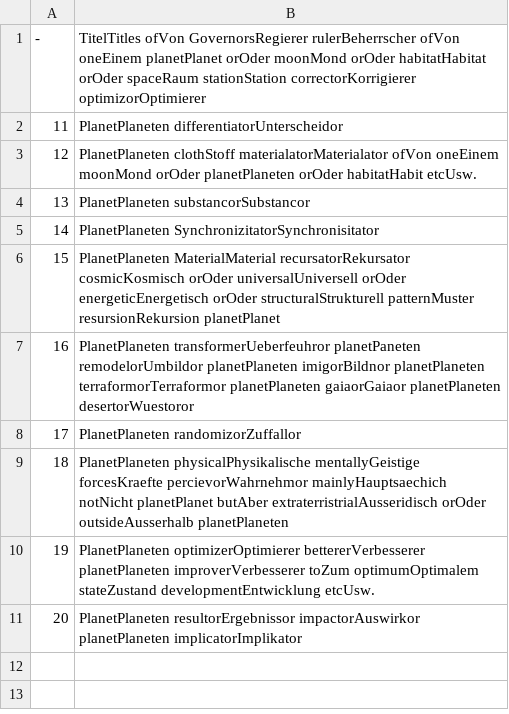
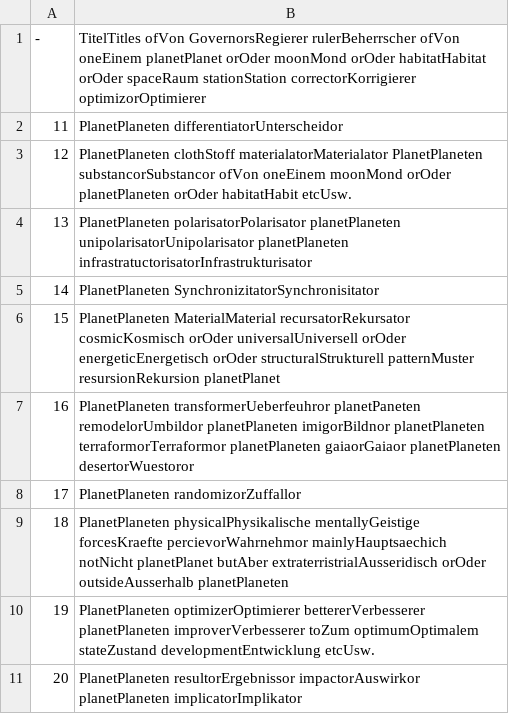
Before and after one commit to githubuser2000/todel-git-dir-fuerUbergangsFiles, a CSV file: concat-reli-015.csv, drawn as a sheet.

Commit message:
planetenMachtElfBisZwanzigChefPlanet

```diff
--- a/concat-reli-015.csv
+++ b/concat-reli-015.csv
@@ -2,4 +2,4 @@
 11;PlanetPlaneten differentiatorUnterscheidor
-12;PlanetPlaneten clothStoff materialatorMaterialator ofVon oneEinem moonMond orOder planetPlaneten orOder habitatHabit etcUsw.
-13;PlanetPlaneten substancorSubstancor
+12;PlanetPlaneten clothStoff materialatorMaterialator PlanetPlaneten substancorSubstancor ofVon oneEinem moonMond orOder planetPlaneten orOder habitatHabit etcUsw.
+13;PlanetPlaneten polarisatorPolarisator planetPlaneten unipolarisatorUnipolarisator planetPlaneten infrastratuctorisatorInfrastrukturisator
 14;PlanetPlaneten SynchronizitatorSynchronisitator
```
